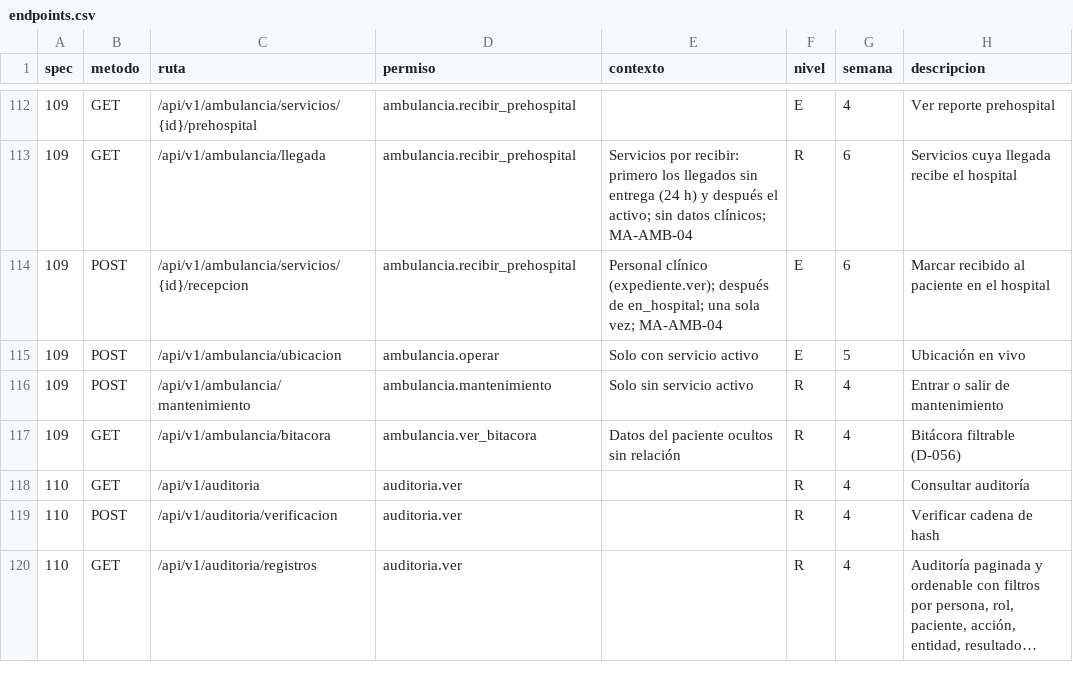
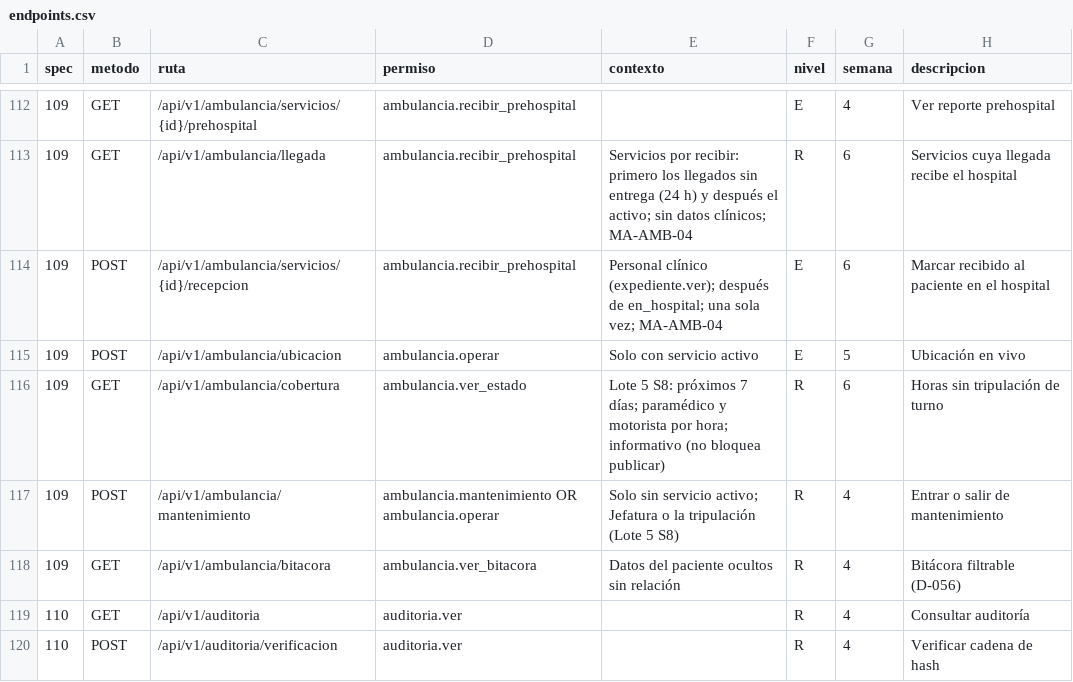
Before and after one commit to jojosenthusiast/Gestion_hospitalaria_universitaria_Climesa, a CSV file: docs/arquitectura/datos/endpoints.csv, drawn as a sheet; only a part is shown, gaps mark what is left out; the shorter side is filled out with more unchanged rows; long unchanged cells end in ….

Commit message:
feat(api): let the ambulance crew set maintenance and report crew coverage
POST /ambulancia/mantenimiento also accepts ambulancia.operar (paramedics),
GET /ambulancia exposes canSetMaintenance, and GET /ambulancia/cobertura
reports the hours of the next 7 days without a paramedic and a driver on
shift, informative only.

```diff
--- a/docs/arquitectura/datos/endpoints.csv
+++ b/docs/arquitectura/datos/endpoints.csv
@@ -115,3 +115,4 @@ spec,metodo,ruta,permiso,contexto,nivel,semana,descripcion
 109,POST,/api/v1/ambulancia/ubicacion,ambulancia.operar,Solo con servicio activo,E,5,Ubicación en vivo
-109,POST,/api/v1/ambulancia/mantenimiento,ambulancia.mantenimiento,Solo sin servicio activo,R,4,Entrar o salir de mantenimiento
+109,GET,/api/v1/ambulancia/cobertura,ambulancia.ver_estado,Lote 5 S8: próximos 7 días; paramédico y motorista por hora; informativo (no bloquea publicar),R,6,Horas sin tripulación de turno
+109,POST,/api/v1/ambulancia/mantenimiento,ambulancia.mantenimiento OR ambulancia.operar,Solo sin servicio activo; Jefatura o la tripulación (Lote 5 S8),R,4,Entrar o salir de mantenimiento
 109,GET,/api/v1/ambulancia/bitacora,ambulancia.ver_bitacora,Datos del paciente ocultos sin relación,R,4,Bitácora filtrable (D-056)
```
Also changed, not shown: 11 other files.
